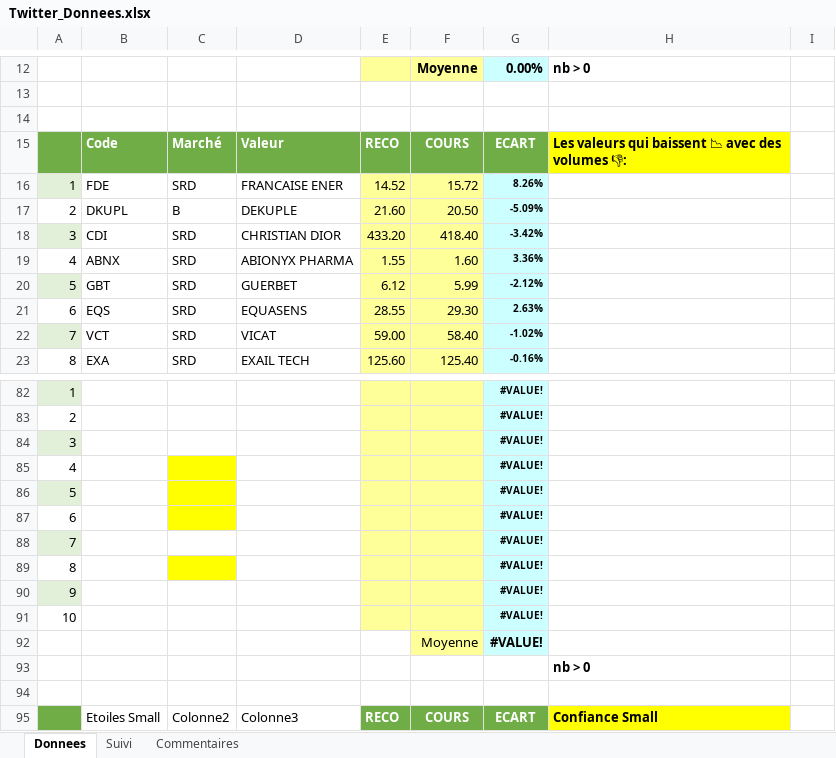
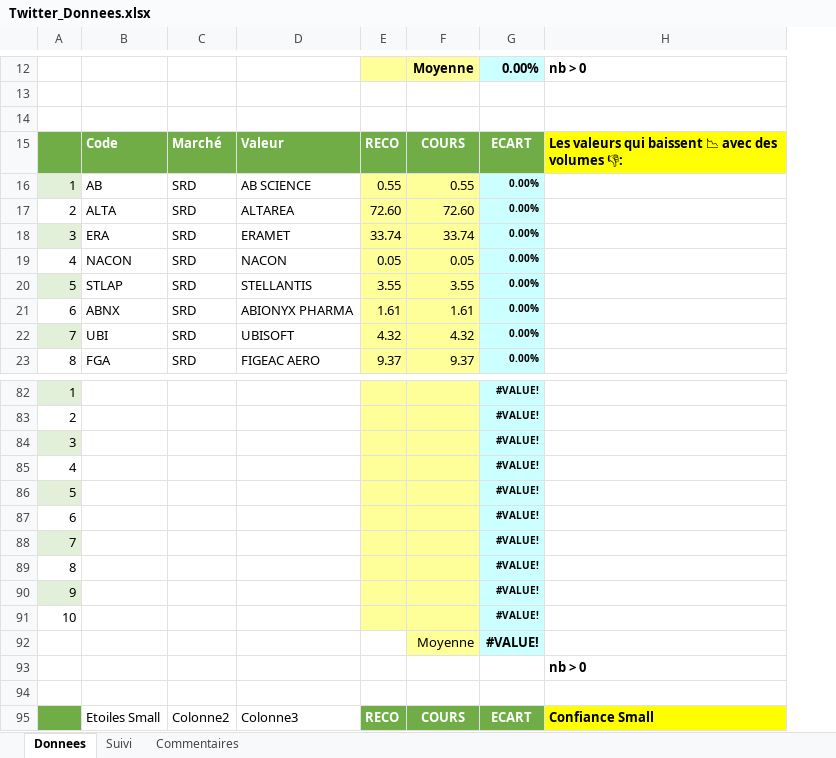
Before and after one commit to Charly33436/Swing_Trading, an Excel workbook: Twitter_Donnees.xlsx, sheet Donnees, drawn as a sheet; only a part is shown, gaps mark what is left out; values as stored, in another font and other column widths than the file's, no borders; conditional formats not drawn; removed rows and columns are numbered as before the commit, all else as after; the diff covers the shown part only; the diff names each change by its address in the sheet, - before the commit and + after, or states it on an @@ line.

Commit message:
Mise à jour auto - 2026-10-24 09:32

```diff
--- a/Twitter_Donnees.xlsx (sheet Donnees)
+++ b/Twitter_Donnees.xlsx (sheet Donnees)
-column E, rows 15-16: RECO | 14.52; rows 18-23: 433.20 | 1.55 | 6.12 | 28.55 | 59.00 | 125.60; row 95: RECO
+column E, rows 15-16: RECO | 0.55; rows 18-23: 33.74 | 0.05 | 3.55 | 1.61 | 4.32 | 9.37; row 95: RECO
-column I, empty
-B16: FDE
+B16: AB
-D16: FRANCAISE ENER
+D16: AB SCIENCE
-F16: 15.72
+F16: 0.55
-G16: 8.26%
+G16: 0.00%
-row 17: 2 | DKUPL | B | DEKUPLE | 21.60 | 20.50 | -5.09%
+row 17: 2 | ALTA | SRD | ALTAREA | 72.60 | 72.60 | 0.00%
-B18: CDI
+B18: ERA
-D18: CHRISTIAN DIOR
+D18: ERAMET
-F18: 418.40
+F18: 33.74
-G18: -3.42%
+G18: 0.00%
-B19: ABNX
+B19: NACON
-D19: ABIONYX PHARMA
+D19: NACON
-F19: 1.60
+F19: 0.05
-G19: 3.36%
+G19: 0.00%
-B20: GBT
+B20: STLAP
-D20: GUERBET
+D20: STELLANTIS
-F20: 5.99
+F20: 3.55
-G20: -2.12%
+G20: 0.00%
-B21: EQS
+B21: ABNX
-D21: EQUASENS
+D21: ABIONYX PHARMA
-F21: 29.30
+F21: 1.61
-G21: 2.63%
+G21: 0.00%
-B22: VCT
+B22: UBI
-D22: VICAT
+D22: UBISOFT
-F22: 58.40
+F22: 4.32
-G22: -1.02%
+G22: 0.00%
-B23: EXA
+B23: FGA
-D23: EXAIL TECH
+D23: FIGEAC AERO
-F23: 125.40
+F23: 9.37
-G23: -0.16%
+G23: 0.00%
-C85:C87 fill: #FFFF00
+C85:C87 fill: none
-C89 fill: #FFFF00
+C89 fill: none
```
Also changed, not shown: 11 added rows, 11 removed rows and 107 edited cells elsewhere in this sheet, sheet Suivi.
